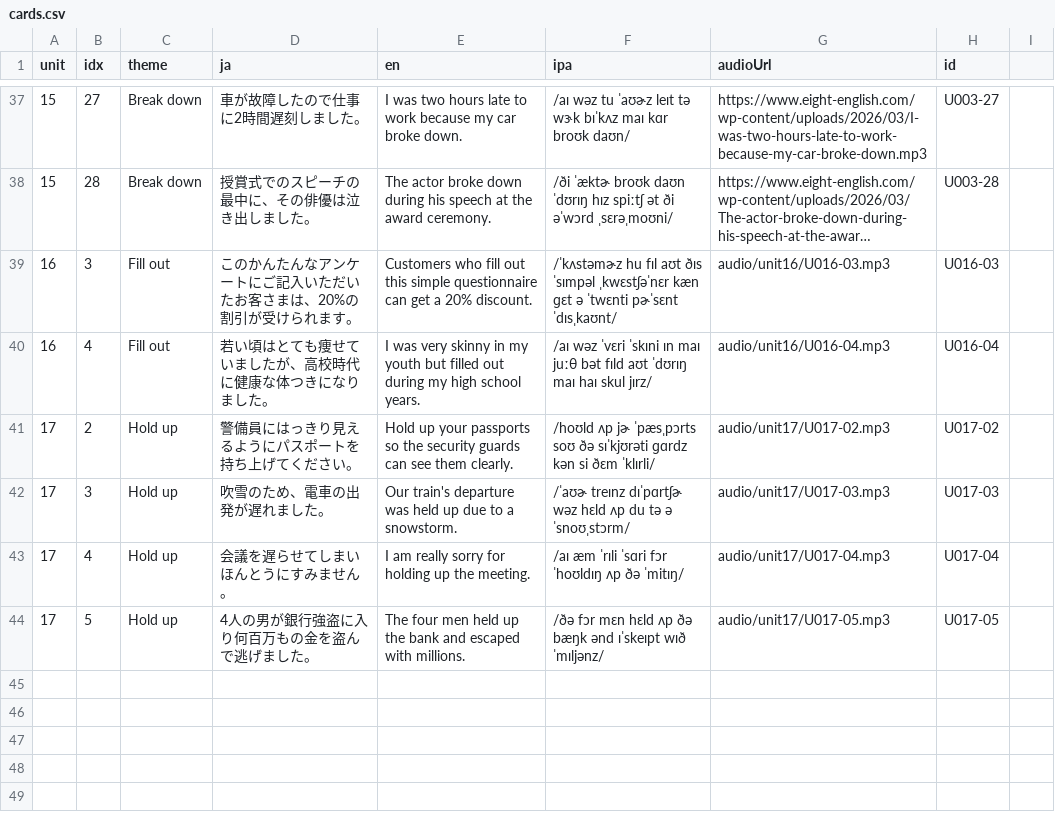
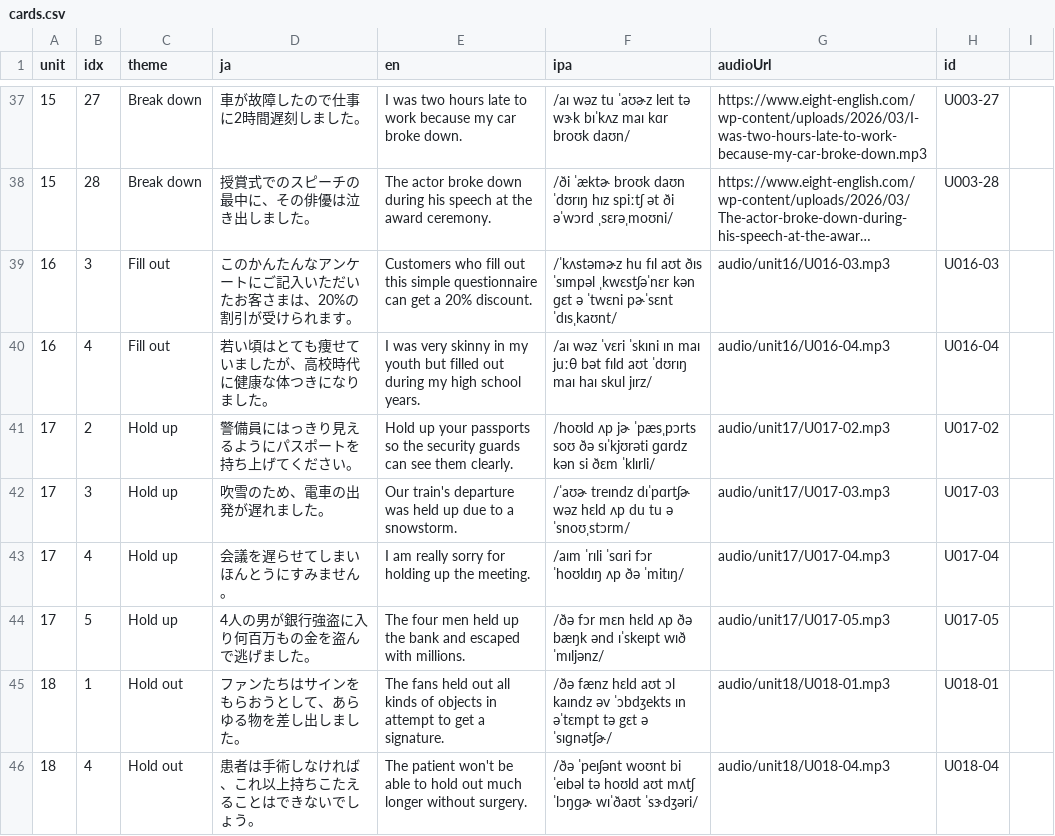
Before and after one commit to ei-mari/atsushi_sc_v2, a CSV file: cards.csv, drawn as a sheet; only a part is shown, gaps mark what is left out; long unchanged cells end in …; the diff names each change by its address in the sheet, - before the commit and + after, or states it on an @@ line.

Commit message:
Update UI layout, review flow, IPA, and Unit 18 audio/cards

```diff
--- a/cards.csv
+++ b/cards.csv
-F39 (ipa): …ˈsɪmpəl ˌkwɛstʃəˈnɛr kæn ɡɛt ə ˈtwɛnti pɚˈsɛnt ˈdɪsˌkaʊnt/
+F39 (ipa): …ˈsɪmpəl ˌkwɛstʃəˈnɛr kən ɡɛt ə ˈtwɛni pɚˈsɛnt ˈdɪsˌkaʊnt/
-F42 (ipa): /ˈaʊɚ treɪnz dɪˈpɑrtʃɚ wəz hɛld ʌp du tə ə ˈsnoʊˌstɔrm/
+F42 (ipa): /ˈaʊɚ treɪndz dɪˈpɑrtʃɚ wəz hɛld ʌp du tu ə ˈsnoʊˌstɔrm/
-F43 (ipa): /aɪ æm ˈrɪli ˈsɑri fɔr ˈhoʊldɪŋ ʌp ðə ˈmitɪŋ/
+F43 (ipa): /aɪm ˈrɪli ˈsɑri fɔr ˈhoʊldɪŋ ʌp ðə ˈmitɪŋ/
+row 45: 18 | 1 | Hold out | ファンたちはサインをもらおうとして、あらゆる物を差し出しました。 | The fans held out all kinds of objects in attempt to get a signature. | /ðə fænz hɛld aʊt ɔl kaɪndz əv ˈɔbdʒekts ɪn əˈtɛmpt tə gɛt ə ˈsɪɡnətʃɚ/ | audio/unit18/U018-01.mp3 | U018-01
+row 46: 18 | 4 | Hold out | 患者は手術しなければ、これ以上持ちこたえることはできないでしょう。 | The patient won't be able to hold out much longer without surgery. | /ðə ˈpeɪʃənt woʊnt bi ˈeɪbəl tə hoʊld aʊt mʌtʃ ˈlɔŋɡɚ wɪˈðaʊt ˈsɝdʒəri/ | audio/unit18/U018-04.mp3 | U018-04
```
Also changed, not shown: 11 other files.
